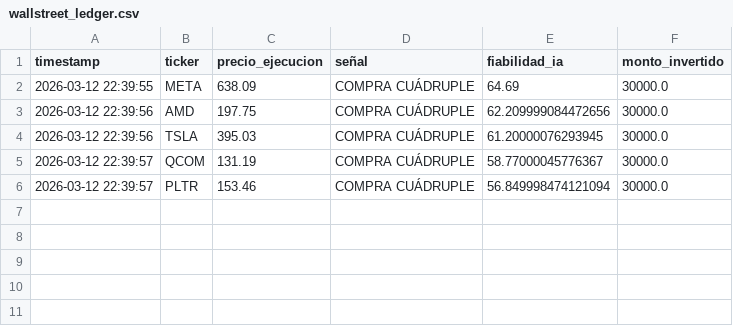
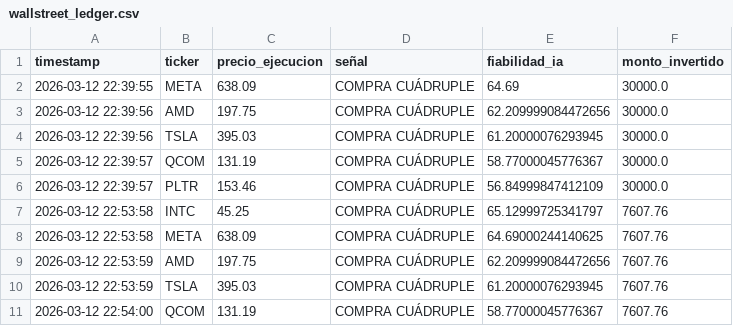
Before and after one commit to Men2zAI/QuantumTrader, a CSV file: wallstreet_ledger.csv, drawn as a sheet.

```diff
--- a/wallstreet_ledger.csv
+++ b/wallstreet_ledger.csv
@@ -5,2 +5,7 @@ timestamp,ticker,precio_ejecucion,señal,fiabilidad_ia,monto_invertido
 2026-03-12 22:39:57,QCOM,131.19,COMPRA CUÁDRUPLE,58.77000045776367,30000.0
-2026-03-12 22:39:57,PLTR,153.46,COMPRA CUÁDRUPLE,56.849998474121094,30000.0
+2026-03-12 22:39:57,PLTR,153.46,COMPRA CUÁDRUPLE,56.84999847412109,30000.0
+2026-03-12 22:53:58,INTC,45.25,COMPRA CUÁDRUPLE,65.12999725341797,7607.76
+2026-03-12 22:53:58,META,638.09,COMPRA CUÁDRUPLE,64.69000244140625,7607.76
+2026-03-12 22:53:59,AMD,197.75,COMPRA CUÁDRUPLE,62.209999084472656,7607.76
+2026-03-12 22:53:59,TSLA,395.03,COMPRA CUÁDRUPLE,61.20000076293945,7607.76
+2026-03-12 22:54:00,QCOM,131.19,COMPRA CUÁDRUPLE,58.77000045776367,7607.76
```
